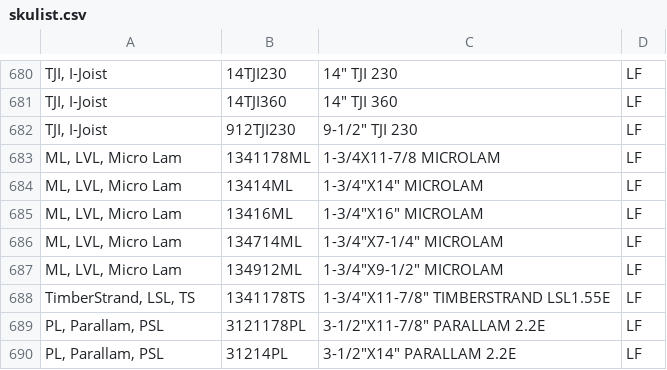
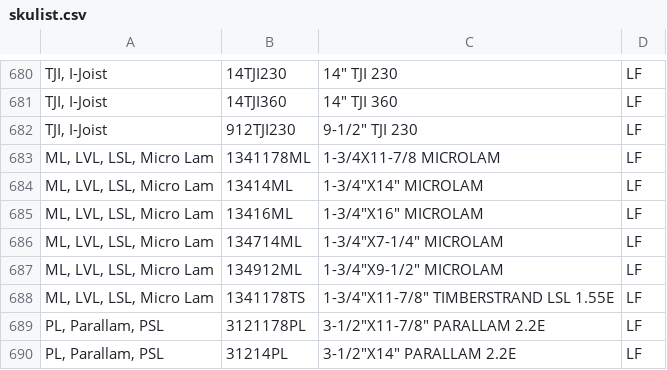
Before and after one commit to benzenecacheq/jlc, a CSV file: skulist.csv, drawn as a sheet; only a part is shown, gaps mark what is left out; the diff names each change by its address in the sheet, - before the commit and + after, or states it on an @@ line.

```diff
--- a/skulist.csv
+++ b/skulist.csv
-A683:A687: ML, LVL, Micro Lam
+A683:A687: ML, LVL, LSL, Micro Lam
-A688: TimberStrand, LSL, TS
+A688: ML, LVL, LSL, Micro Lam
-C688: 1-3/4"X11-7/8" TIMBERSTRAND LSL1.55E
+C688: 1-3/4"X11-7/8" TIMBERSTRAND LSL 1.55E
```
Also changed, not shown: 9 other files.
